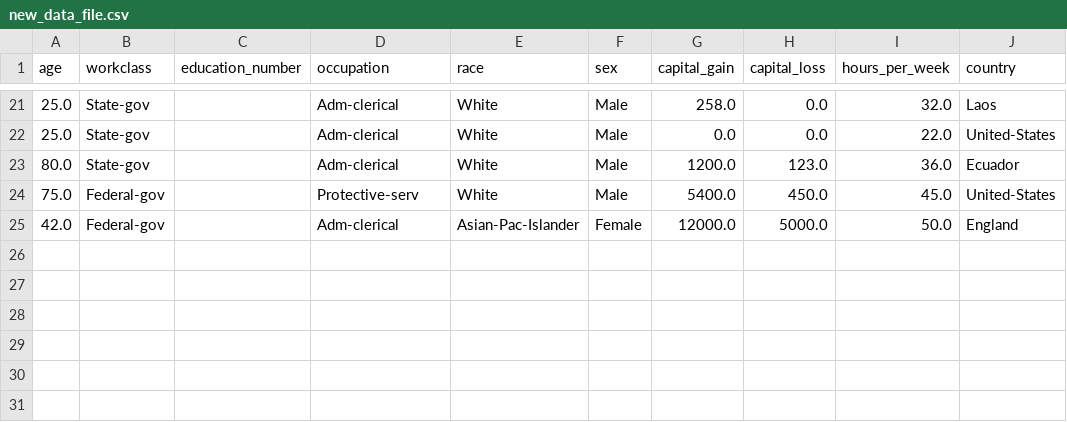
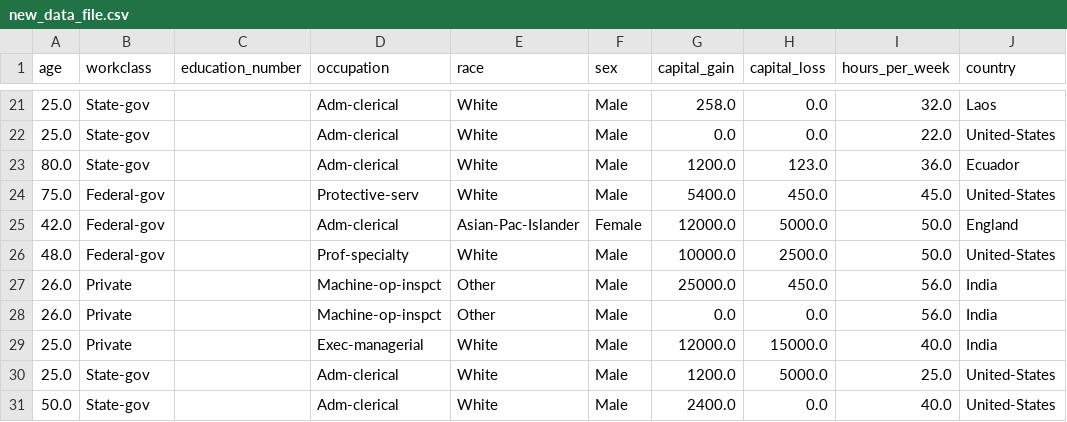
Before and after one commit to Devmandloi0000/Income-Prediction, a CSV file: artifacts/new_data_file.csv, drawn as a sheet; only a part is shown, gaps mark what is left out; the diff names each change by its address in the sheet, - before the commit and + after, or states it on an @@ line.

```diff
--- a/artifacts/new_data_file.csv
+++ b/artifacts/new_data_file.csv
+row 26: 48.0 | Federal-gov |  | Prof-specialty | White | Male | 10000.0 | 2500.0 | 50.0 | United-States
+row 27: 26.0 | Private |  | Machine-op-inspct | Other | Male | 25000.0 | 450.0 | 56.0 | India
+row 28: 26.0 | Private |  | Machine-op-inspct | Other | Male | 0.0 | 0.0 | 56.0 | India
+row 29: 25.0 | Private |  | Exec-managerial | White | Male | 12000.0 | 15000.0 | 40.0 | India
+row 30: 25.0 | State-gov |  | Adm-clerical | White | Male | 1200.0 | 5000.0 | 25.0 | United-States
+row 31: 50.0 | State-gov |  | Adm-clerical | White | Male | 2400.0 | 0.0 | 40.0 | United-States
```
Also changed, not shown: 46 other files.
